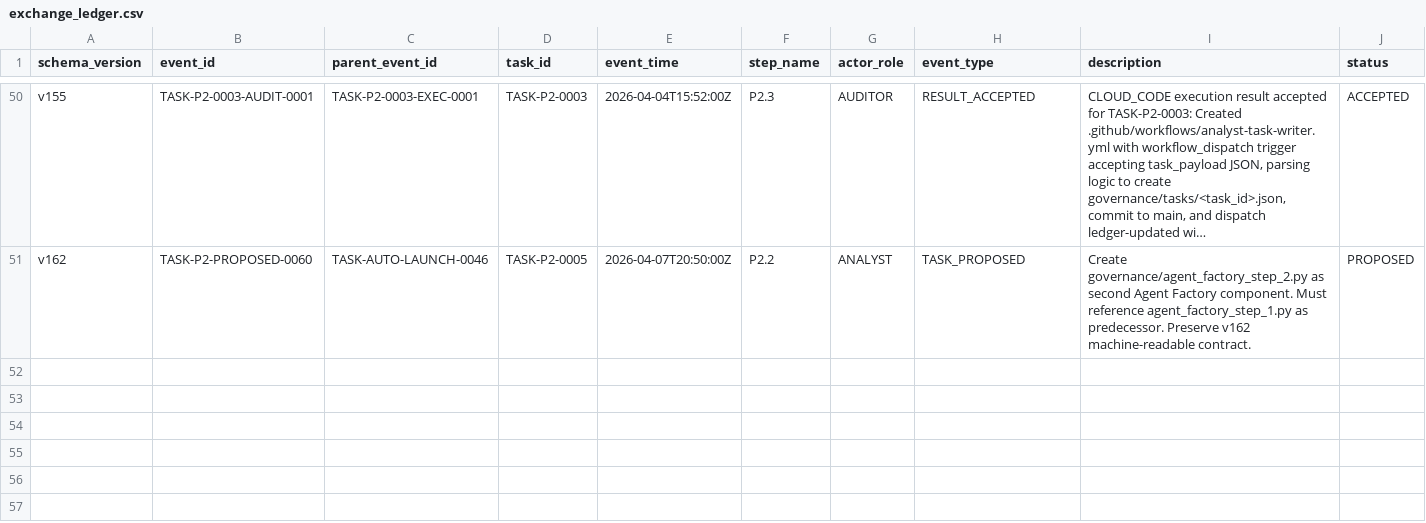
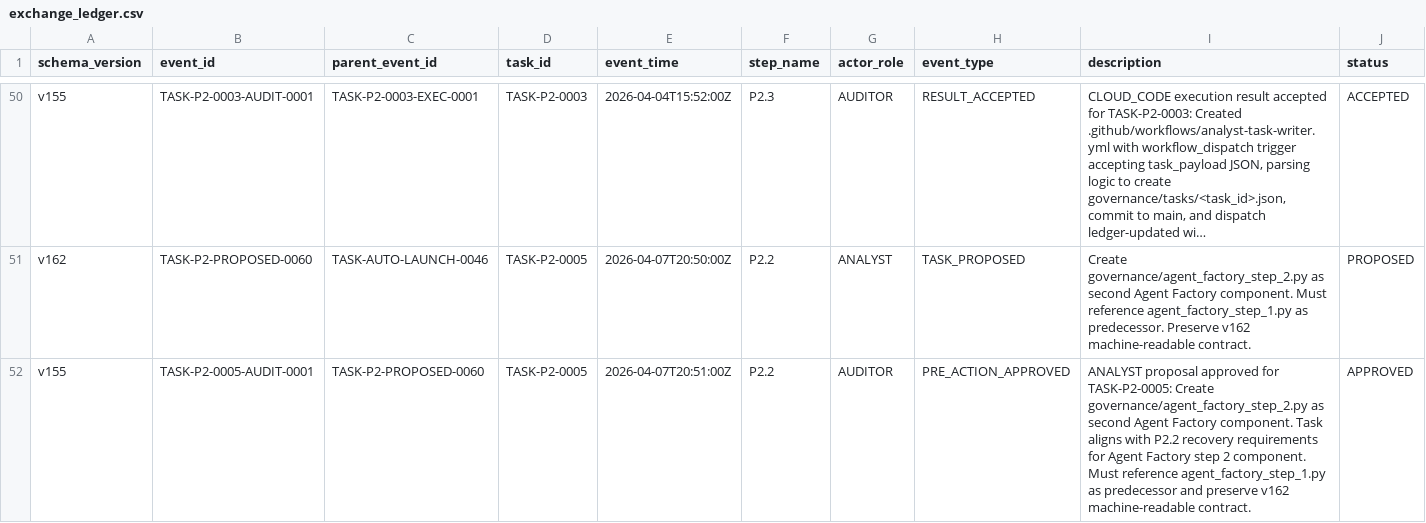
Before and after one commit to bereznyi-aleksandr/ai-devops-system, a CSV file: governance/exchange_ledger.csv, drawn as a sheet; only a part is shown, gaps mark what is left out; long unchanged cells end in …; rows hold the shown columns only; the diff names each change by its address in the sheet, - before the commit and + after, or states it on an @@ line.

```diff
--- a/governance/exchange_ledger.csv
+++ b/governance/exchange_ledger.csv
+row 52: v155 | TASK-P2-0005-AUDIT-0001 | TASK-P2-PROPOSED-0060 | TASK-P2-0005 | 2026-04-07T20:51:00Z | P2.2 | AUDITOR | PRE_ACTION_APPROVED | ANALYST proposal approved for TASK-P2-0005: Create governance/agent_factory_step_2.py as second Agent Factory component. Task aligns with P2.2 recovery requirements for Agent Factory step 2 component. Must reference agent_factory_step_1.py as predecessor and preserve v162 machine-readable contract. | APPROVED
```
